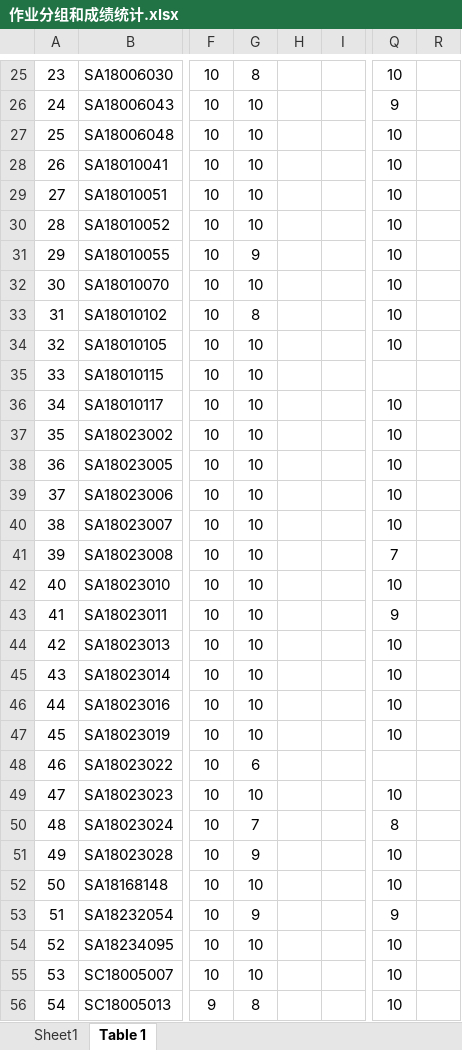
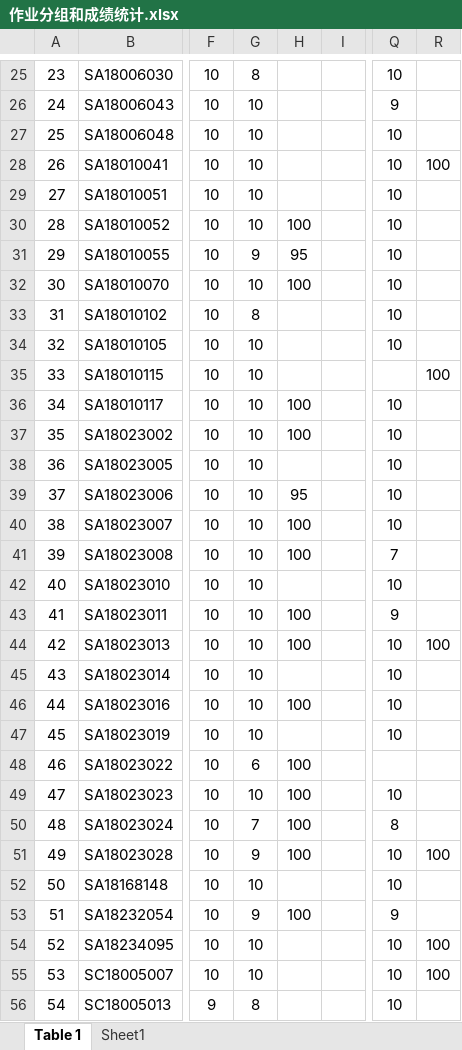
Before and after one commit to husencd/husencd.github.io, an Excel workbook: pr/作业分组和成绩统计.xlsx, sheet Table 1, drawn as a sheet; only a part is shown, gaps mark what is left out; values as stored, in another font and other column widths than the file's, no borders; the diff covers the shown part only; the diff names each change by its address in the sheet, - before the commit and + after, or states it on an @@ line.

```diff
--- a/pr/作业分组和成绩统计.xlsx (sheet Table 1)
+++ b/pr/作业分组和成绩统计.xlsx (sheet Table 1)
@@ sheet tab order changed: Table 1 | Sheet1 @@
-R28: (empty)
+R28: 100
-H30: (empty)
+H30: 100
-H31: (empty)
+H31: 95
-H32: (empty)
+H32: 100
-R35: (empty)
+R35: 100
-H36:H37: (empty)
+H36:H37: 100
-H39: (empty)
+H39: 95
-H40:H41: (empty)
+H40:H41: 100
-H43:H44: (empty)
+H43:H44: 100
-R44: (empty)
+R44: 100
-H46: (empty)
+H46: 100
-H48:H51: (empty)
+H48:H51: 100
-R51: (empty)
+R51: 100
-H53: (empty)
+H53: 100
-R54:R55: (empty)
+R54:R55: 100
```
Also changed, not shown: 19 edited cells elsewhere in this sheet, sheet Sheet1.
